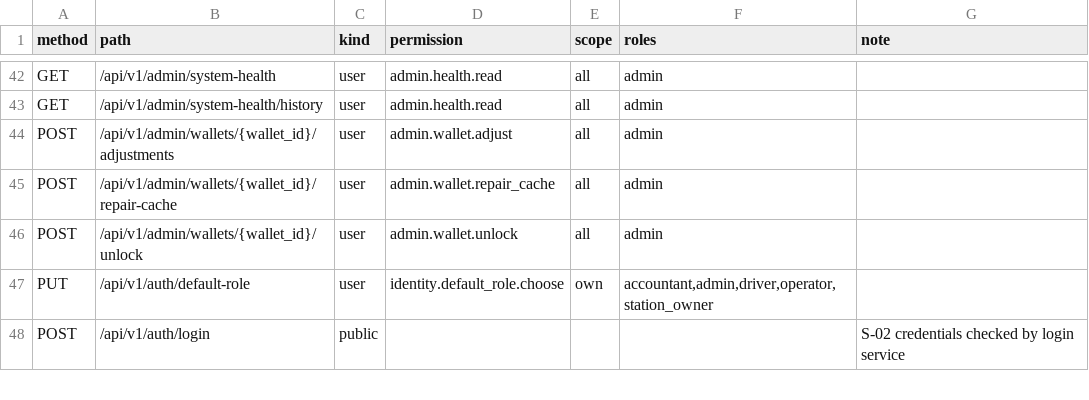
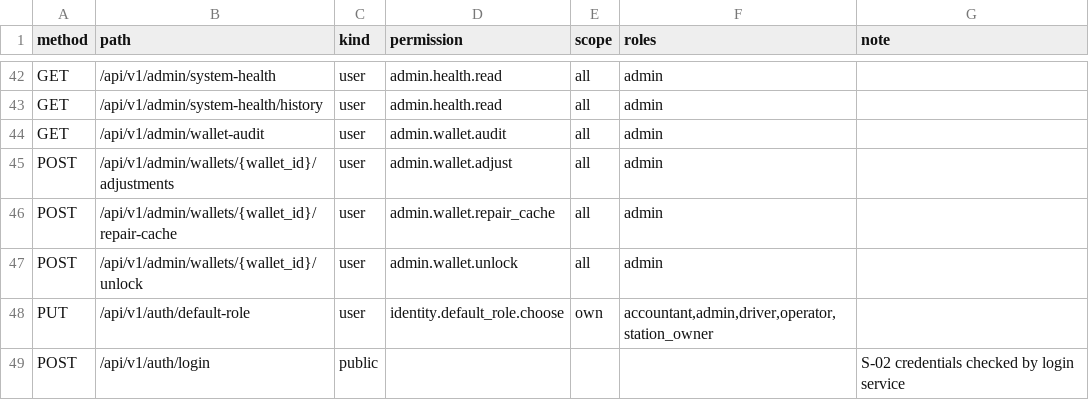
Before and after one commit to Stephen232980/TTCS_T926_K8S4_N1-CSMS, a CSV file: docs/ROUTE_ACCESS_INVENTORY.csv, drawn as a sheet; only a part is shown, gaps mark what is left out.

```diff
--- a/docs/ROUTE_ACCESS_INVENTORY.csv
+++ b/docs/ROUTE_ACCESS_INVENTORY.csv
@@ -43,2 +43,3 @@ GET,/api/v1/admin/system-health,user,admin.health.read,all,admin,
 GET,/api/v1/admin/system-health/history,user,admin.health.read,all,admin,
+GET,/api/v1/admin/wallet-audit,user,admin.wallet.audit,all,admin,
 POST,/api/v1/admin/wallets/{wallet_id}/adjustments,user,admin.wallet.adjust,all,admin,
```
Also changed, not shown: 3 other files.
